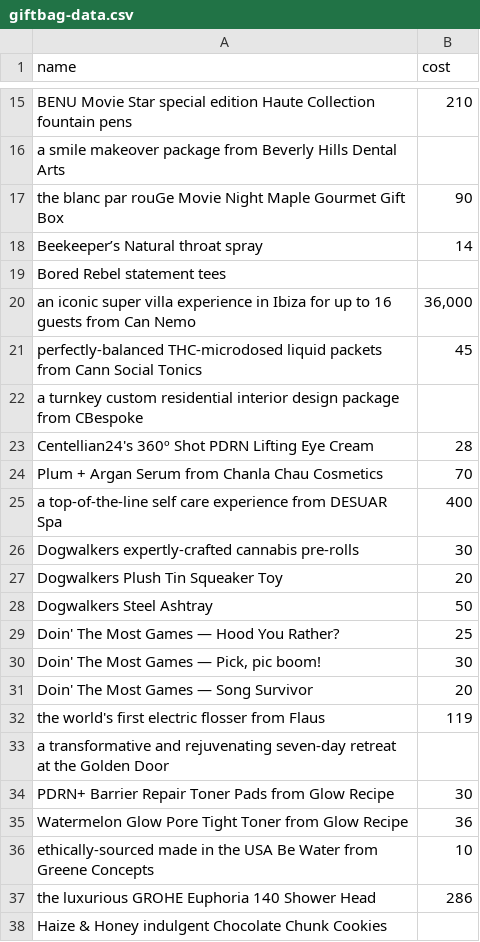
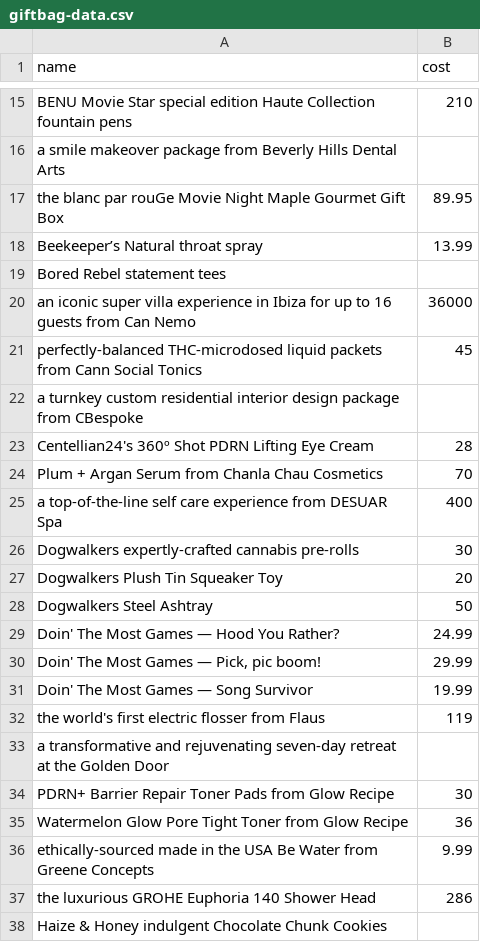
Before and after one commit to annie-jennemann/data-files, a CSV file: giftbag-data.csv, drawn as a sheet; only a part is shown, gaps mark what is left out; the diff covers the shown part only.

```diff
--- a/giftbag-data.csv
+++ b/giftbag-data.csv
@@ -16,6 +16,6 @@ BENU Movie Star special edition Haute Collection fountain pens,210
 a smile makeover package from Beverly Hills Dental Arts,
-the blanc par rouGe Movie Night Maple Gourmet Gift Box,90
-Beekeeper’s Natural throat spray,14
+the blanc par rouGe Movie Night Maple Gourmet Gift Box,89.95
+Beekeeper’s Natural throat spray,13.99
 Bored Rebel statement tees,
-an iconic super villa experience in Ibiza for up to 16 guests from Can Nemo,"36,000"
+an iconic super villa experience in Ibiza for up to 16 guests from Can Nemo,36000
 perfectly-balanced THC-microdosed liquid packets from Cann Social Tonics,45
@@ -28,5 +28,5 @@ Dogwalkers  Plush Tin Squeaker Toy,20
 Dogwalkers Steel Ashtray,50
-Doin' The Most Games — Hood You Rather?,25
-"Doin' The Most Games — Pick, pic boom!",30
-Doin' The Most Games — Song Survivor,20
+Doin' The Most Games — Hood You Rather?,24.99
+"Doin' The Most Games — Pick, pic boom!",29.99
+Doin' The Most Games — Song Survivor,19.99
  the world's first electric flosser from Flaus,119
@@ -35,3 +35,3 @@ PDRN+ Barrier Repair Toner Pads from Glow Recipe,30
 Watermelon Glow Pore Tight Toner from Glow Recipe,36
-ethically-sourced made in the USA Be Water from Greene Concepts,10
+ethically-sourced made in the USA Be Water from Greene Concepts,9.99
 the luxurious GROHE Euphoria 140 Shower Head,286
```
Also changed, not shown: 12 edited cells elsewhere in this file.
